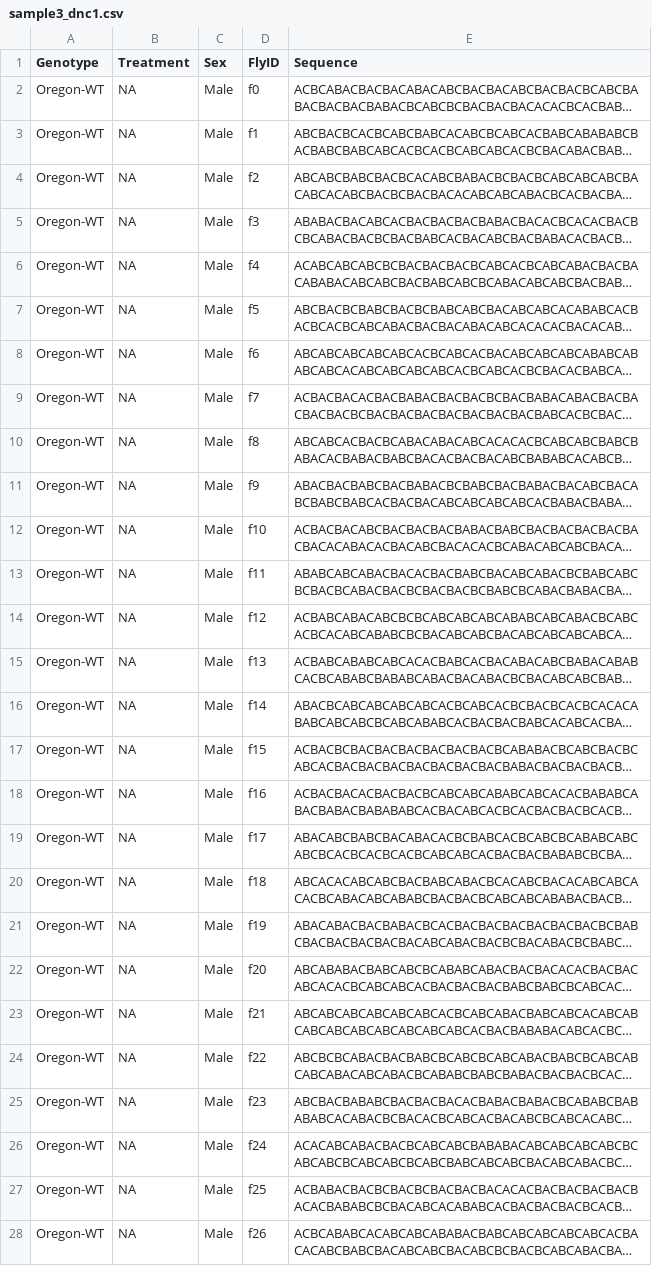
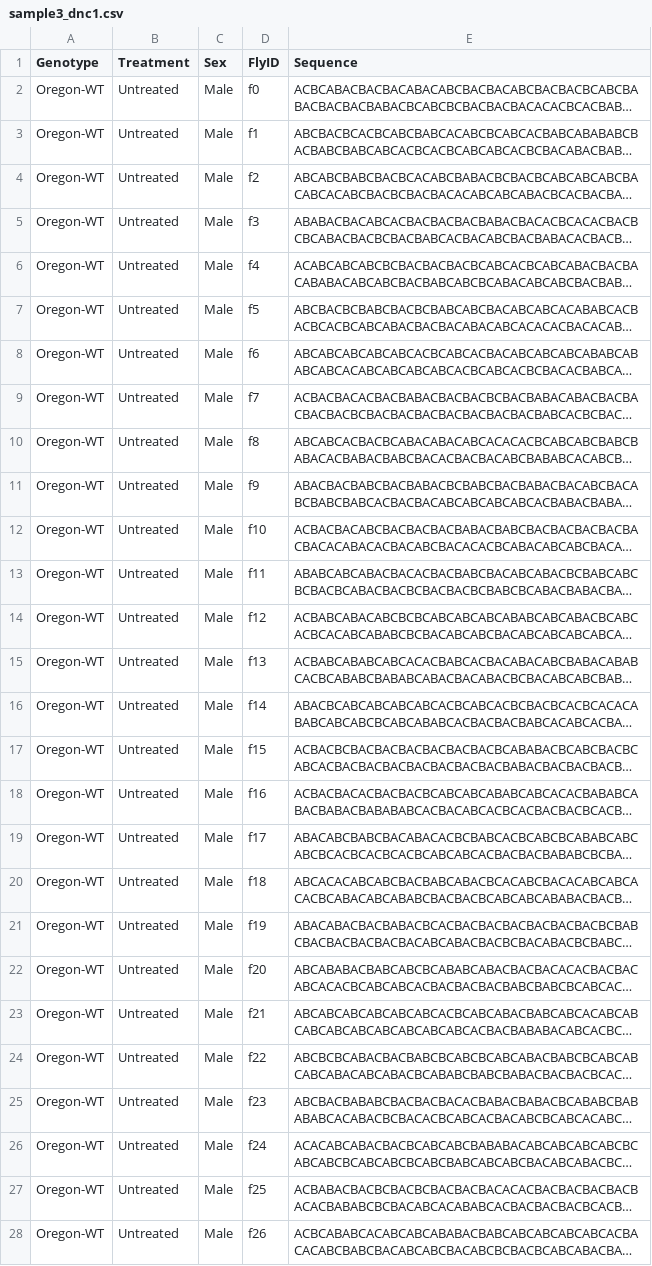
Before and after one commit to krishna-g-999/DroPhenix, a CSV file: reference_datasets/ymaze/sample3_dnc1.csv, drawn as a sheet; only a part is shown; long unchanged cells end in …; the diff covers the shown part only; the diff names each change by its address in the sheet, - before the commit and + after, or states it on an @@ line.

```diff
--- a/reference_datasets/ymaze/sample3_dnc1.csv
+++ b/reference_datasets/ymaze/sample3_dnc1.csv
-B2:B28 (Treatment): NA
+B2:B28 (Treatment): Untreated
```
Also changed, not shown: 76 edited cells elsewhere in this file, reference_datasets/larval/sample1_ALS_TDP43.csv, reference_datasets/larval/sample2_PD_Pink1.csv, 28 other files.
